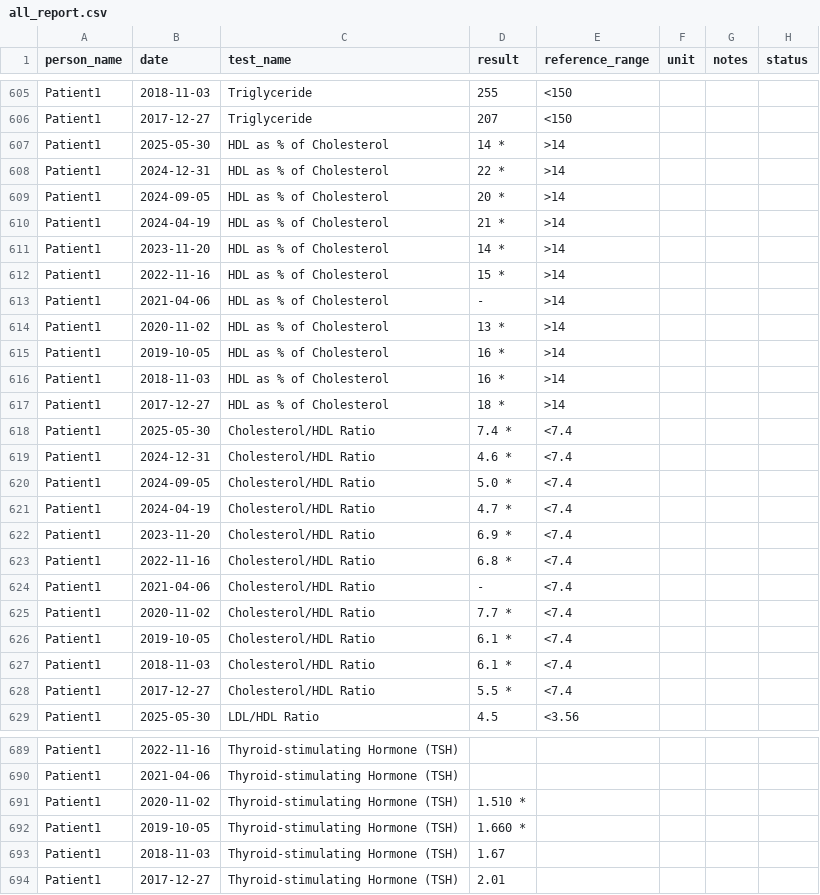
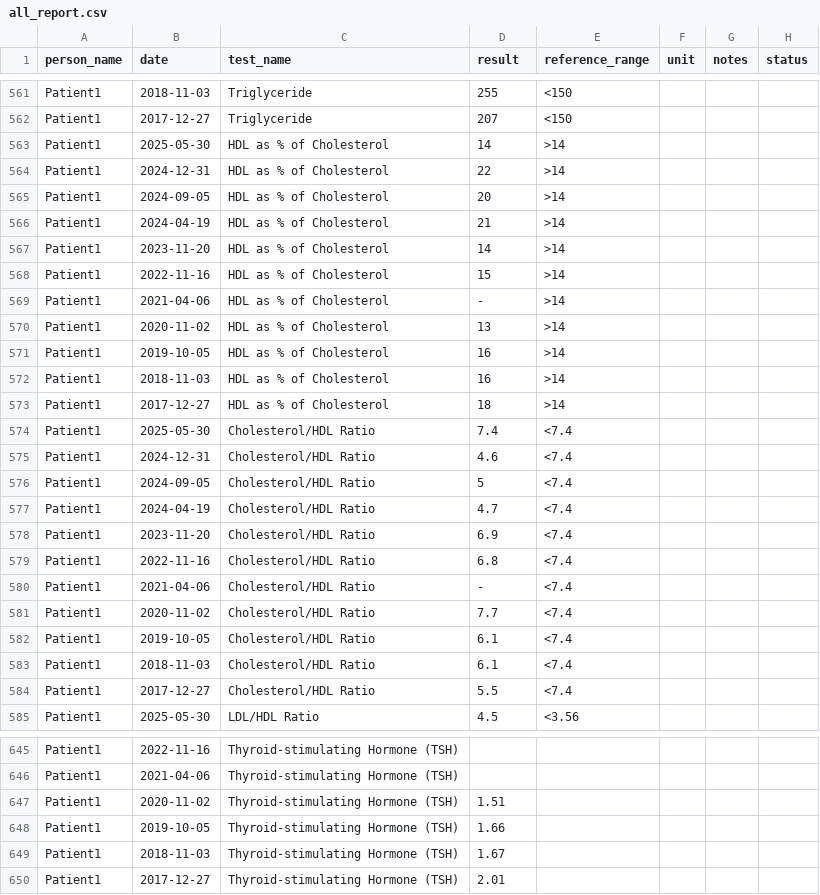
Before and after one commit to afsarkhan05/sheets, a CSV file: labs/all_report.csv, drawn as a sheet; only a part is shown, gaps mark what is left out; the diff covers the shown part only.

```diff
--- a/labs/all_report.csv
+++ b/labs/all_report.csv
@@ -606,24 +562,24 @@ Patient1,2018-11-03,Triglyceride,255,<150,,
 Patient1,2017-12-27,Triglyceride,207,<150,,
-Patient1,2025-05-30,HDL as % of Cholesterol,14 *,>14,,
-Patient1,2024-12-31,HDL as % of Cholesterol,22 *,>14,,
-Patient1,2024-09-05,HDL as % of Cholesterol,20 *,>14,,
-Patient1,2024-04-19,HDL as % of Cholesterol,21 *,>14,,
-Patient1,2023-11-20,HDL as % of Cholesterol,14 *,>14,,
-Patient1,2022-11-16,HDL as % of Cholesterol,15 *,>14,,
+Patient1,2025-05-30,HDL as % of Cholesterol,14,>14,,
+Patient1,2024-12-31,HDL as % of Cholesterol,22,>14,,
+Patient1,2024-09-05,HDL as % of Cholesterol,20,>14,,
+Patient1,2024-04-19,HDL as % of Cholesterol,21,>14,,
+Patient1,2023-11-20,HDL as % of Cholesterol,14,>14,,
+Patient1,2022-11-16,HDL as % of Cholesterol,15,>14,,
 Patient1,2021-04-06,HDL as % of Cholesterol,-,>14,,
-Patient1,2020-11-02,HDL as % of Cholesterol,13 *,>14,,
-Patient1,2019-10-05,HDL as % of Cholesterol,16 *,>14,,
-Patient1,2018-11-03,HDL as % of Cholesterol,16 *,>14,,
-Patient1,2017-12-27,HDL as % of Cholesterol,18 *,>14,,
-Patient1,2025-05-30,Cholesterol/HDL Ratio,7.4 *,<7.4,,
-Patient1,2024-12-31,Cholesterol/HDL Ratio,4.6 *,<7.4,,
-Patient1,2024-09-05,Cholesterol/HDL Ratio,5.0 *,<7.4,,
-Patient1,2024-04-19,Cholesterol/HDL Ratio,4.7 *,<7.4,,
-Patient1,2023-11-20,Cholesterol/HDL Ratio,6.9 *,<7.4,,
-Patient1,2022-11-16,Cholesterol/HDL Ratio,6.8 *,<7.4,,
+Patient1,2020-11-02,HDL as % of Cholesterol,13,>14,,
+Patient1,2019-10-05,HDL as % of Cholesterol,16,>14,,
+Patient1,2018-11-03,HDL as % of Cholesterol,16,>14,,
+Patient1,2017-12-27,HDL as % of Cholesterol,18,>14,,
+Patient1,2025-05-30,Cholesterol/HDL Ratio,7.4,<7.4,,
+Patient1,2024-12-31,Cholesterol/HDL Ratio,4.6,<7.4,,
+Patient1,2024-09-05,Cholesterol/HDL Ratio,5,<7.4,,
+Patient1,2024-04-19,Cholesterol/HDL Ratio,4.7,<7.4,,
+Patient1,2023-11-20,Cholesterol/HDL Ratio,6.9,<7.4,,
+Patient1,2022-11-16,Cholesterol/HDL Ratio,6.8,<7.4,,
 Patient1,2021-04-06,Cholesterol/HDL Ratio,-,<7.4,,
-Patient1,2020-11-02,Cholesterol/HDL Ratio,7.7 *,<7.4,,
-Patient1,2019-10-05,Cholesterol/HDL Ratio,6.1 *,<7.4,,
-Patient1,2018-11-03,Cholesterol/HDL Ratio,6.1 *,<7.4,,
-Patient1,2017-12-27,Cholesterol/HDL Ratio,5.5 *,<7.4,,
+Patient1,2020-11-02,Cholesterol/HDL Ratio,7.7,<7.4,,
+Patient1,2019-10-05,Cholesterol/HDL Ratio,6.1,<7.4,,
+Patient1,2018-11-03,Cholesterol/HDL Ratio,6.1,<7.4,,
+Patient1,2017-12-27,Cholesterol/HDL Ratio,5.5,<7.4,,
 Patient1,2025-05-30,LDL/HDL Ratio,4.5,<3.56,,
@@ -690,4 +646,4 @@ Patient1,2022-11-16,Thyroid-stimulating Hormone (TSH),,,,
 Patient1,2021-04-06,Thyroid-stimulating Hormone (TSH),,,,
-Patient1,2020-11-02,Thyroid-stimulating Hormone (TSH),1.510 *,,,
-Patient1,2019-10-05,Thyroid-stimulating Hormone (TSH),1.660 *,,,
+Patient1,2020-11-02,Thyroid-stimulating Hormone (TSH),1.51,,,
+Patient1,2019-10-05,Thyroid-stimulating Hormone (TSH),1.66,,,
 Patient1,2018-11-03,Thyroid-stimulating Hormone (TSH),1.67,,,
```
Also changed, not shown: 44 removed rows and 16 edited cells elsewhere in this file.
